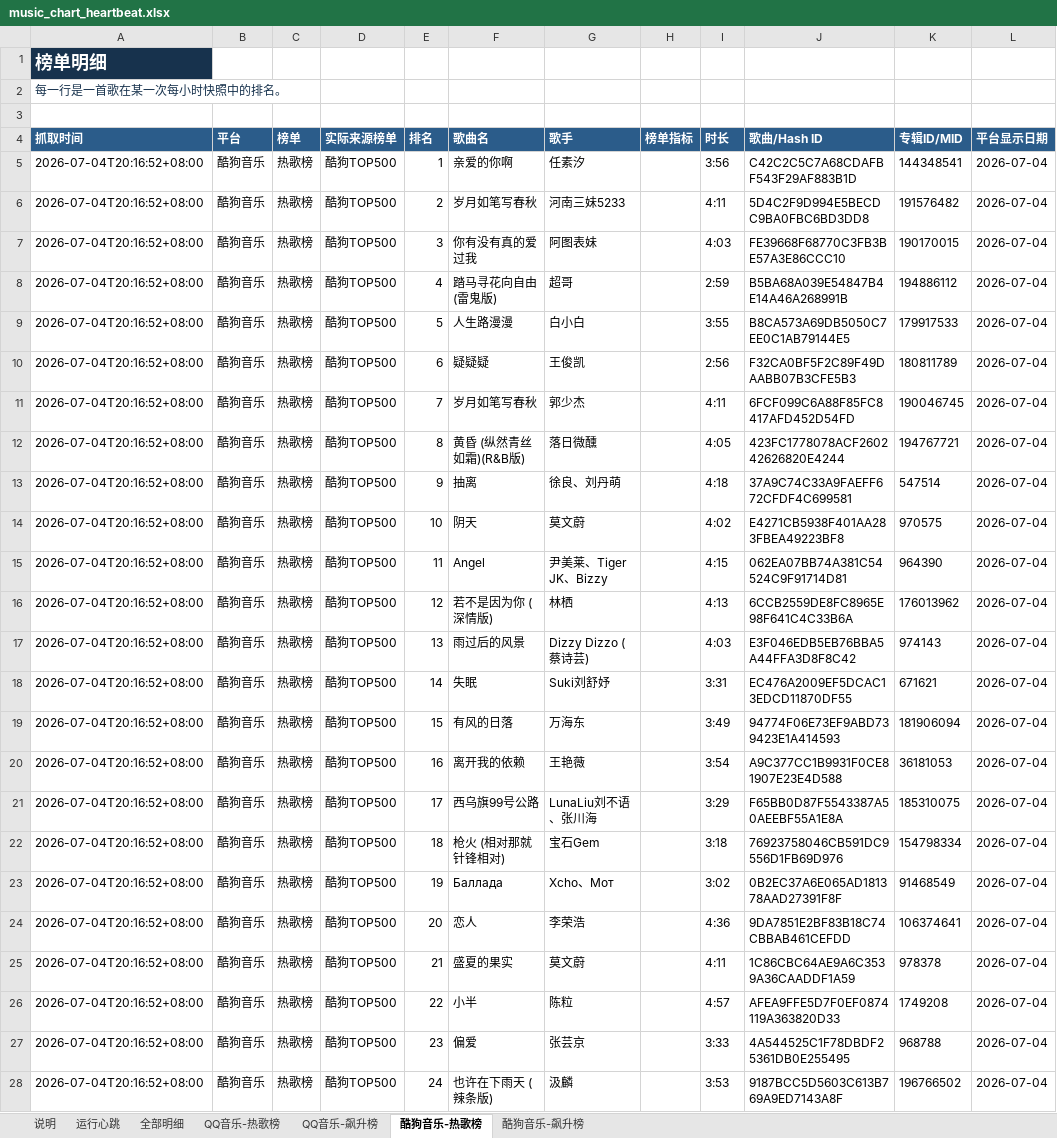
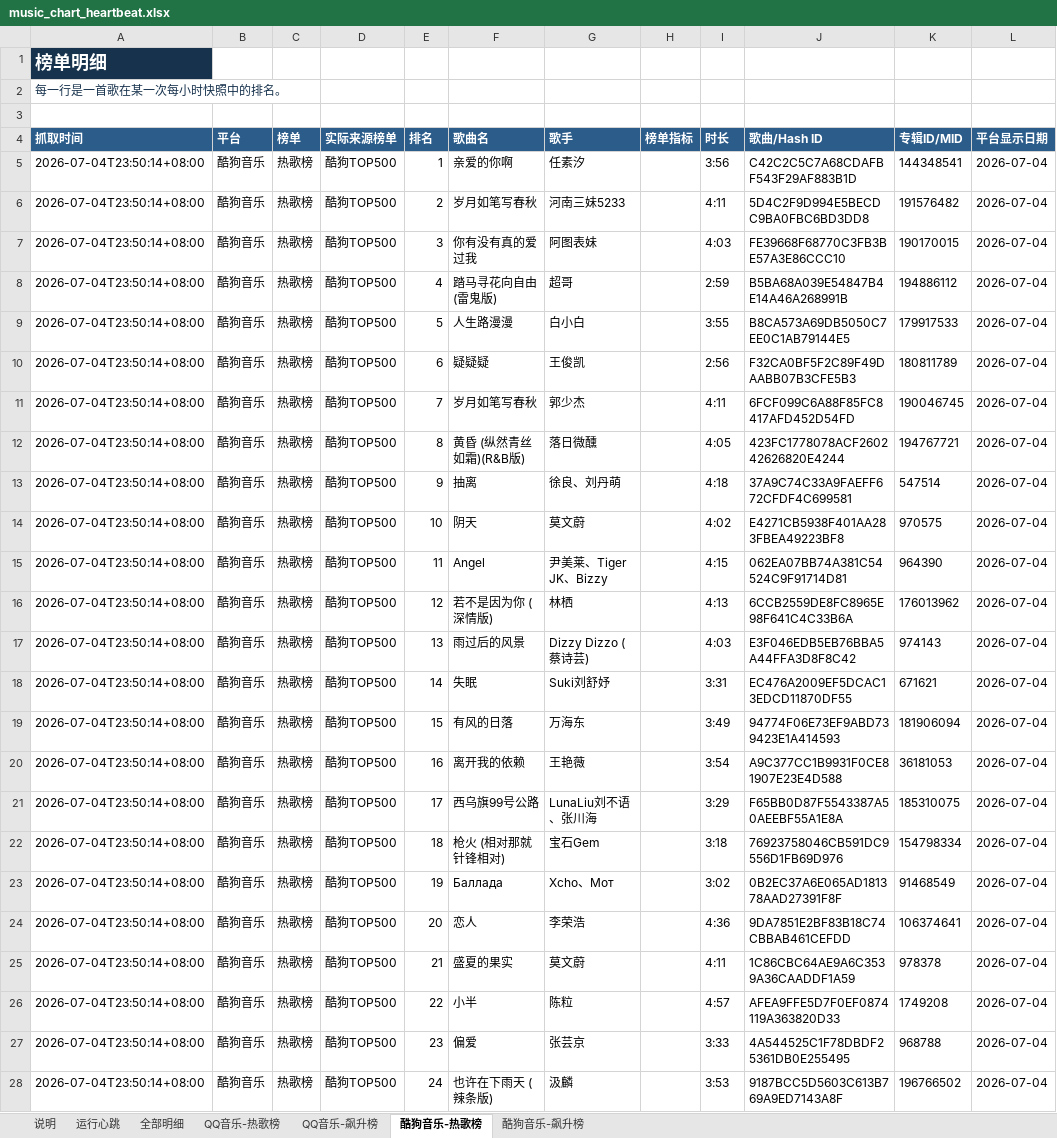
Before and after one commit to ybq-music/music-chart-heartbeat, an Excel workbook: outputs/music_chart_heartbeat.xlsx, sheet 酷狗音乐-热歌榜, drawn as a sheet; only a part is shown; values as stored, in another font and other column widths than the file's, no borders; the diff covers the shown part only; the diff names each change by its address in the sheet, - before the commit and + after, or states it on an @@ line.

```diff
--- a/outputs/music_chart_heartbeat.xlsx (sheet 酷狗音乐-热歌榜)
+++ b/outputs/music_chart_heartbeat.xlsx (sheet 酷狗音乐-热歌榜)
-A5:A28 (抓取时间): 2026-07-04T20:16:52+08:00
+A5:A28 (抓取时间): 2026-07-04T23:50:14+08:00
```
Also changed, not shown: 476 edited cells elsewhere in this sheet, sheet 全部明细, sheet 酷狗音乐-飙升榜, sheet 运行心跳, sheet QQ音乐-热歌榜, sheet QQ音乐-飙升榜, sheet 说明, 2 other files.
